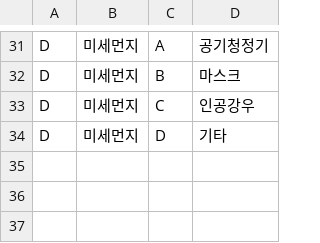
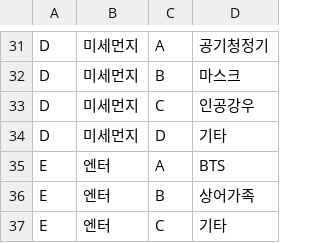
Before and after one commit to sungje317/microservice, a CSV file: class.csv, drawn as a sheet; only a part is shown, gaps mark what is left out; the diff names each change by its address in the sheet, - before the commit and + after, or states it on an @@ line.

Commit message:
Update class.csv
엔터주 추가

```diff
--- a/class.csv
+++ b/class.csv
+row 35: E | 엔터 | A | BTS
+row 36: E | 엔터 | B | 상어가족
+row 37: E | 엔터 | C | 기타
```
